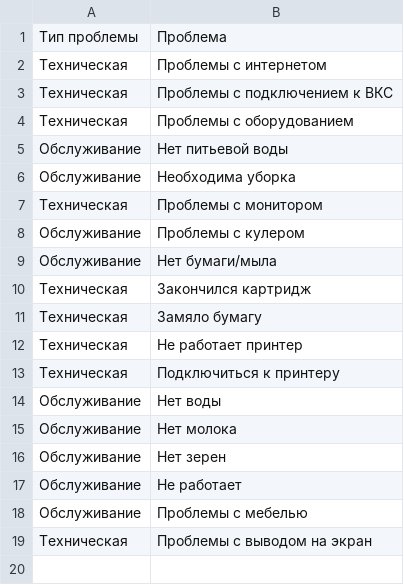
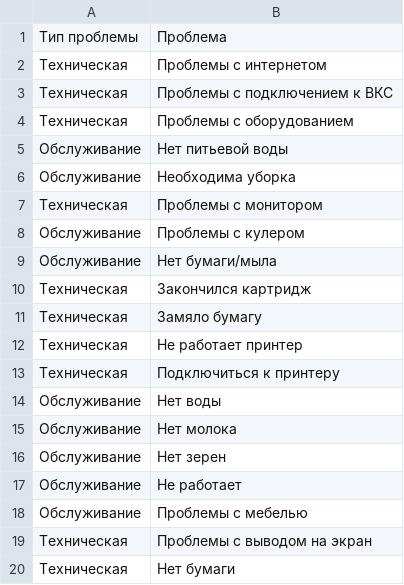
Before and after one commit to WolfSMXL/ITConcierge, a CSV file: files/csv/problems.csv, drawn as a sheet.

```diff
--- a/files/csv/problems.csv
+++ b/files/csv/problems.csv
@@ -19 +19,2 @@
 Техническая,Проблемы с выводом на экран
+Техническая,Нет бумаги
```
Also changed, not shown: files/csv/problems_objects.csv, 1 other file.
